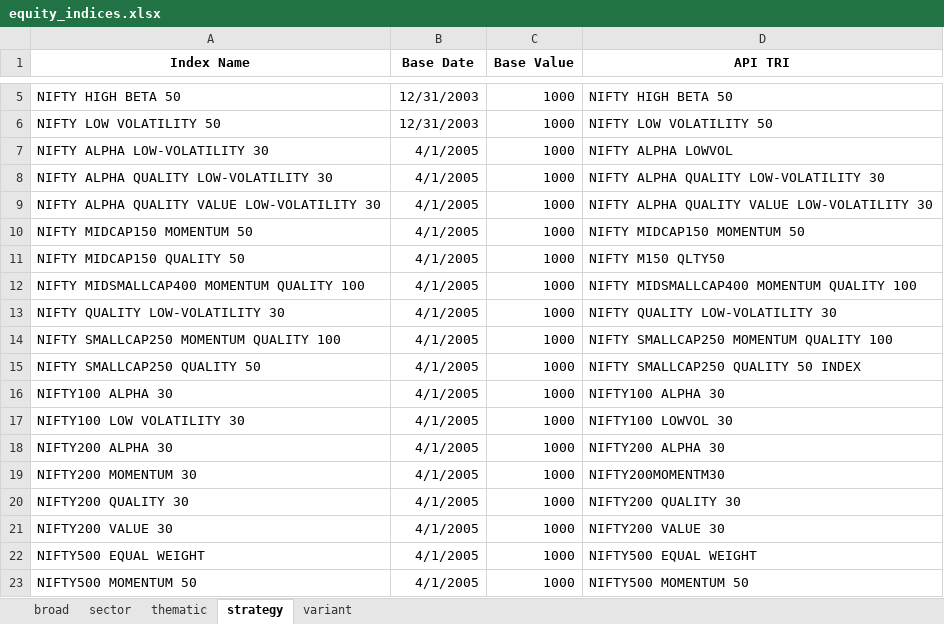
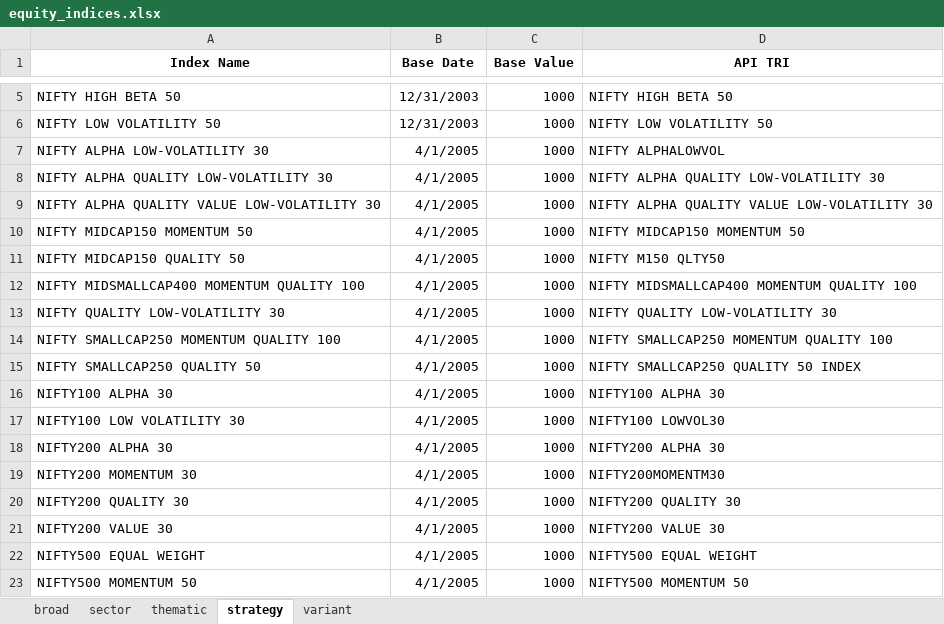
Before and after one commit to debpal/BharatFinTrack, an Excel workbook: BharatFinTrack/data/equity_indices.xlsx, sheet strategy, drawn as a sheet; only a part is shown, gaps mark what is left out; values as stored, in another font and other column widths than the file's, no borders; the diff names each change by its address in the sheet, - before the commit and + after, or states it on an @@ line.

```diff
--- a/BharatFinTrack/data/equity_indices.xlsx (sheet strategy)
+++ b/BharatFinTrack/data/equity_indices.xlsx (sheet strategy)
-D7 (API TRI): NIFTY ALPHA LOWVOL
+D7 (API TRI): NIFTY ALPHALOWVOL
-D17 (API TRI): NIFTY100 LOWVOL 30
+D17 (API TRI): NIFTY100 LOWVOL30
```
Also changed, not shown: 9 other files.
